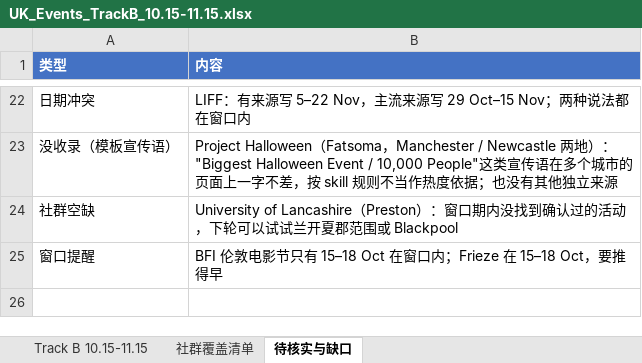
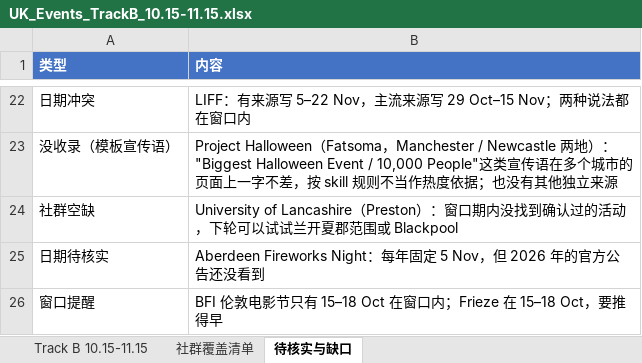
Before and after one commit to VVG-oss/UKevents, an Excel workbook: data/UK_Events_TrackB_10.15-11.15.xlsx, sheet 待核实与缺口, drawn as a sheet; only a part is shown, gaps mark what is left out; values as stored, in another font and other column widths than the file's, no borders; the diff names each change by its address in the sheet, - before the commit and + after, or states it on an @@ line.

```diff
--- a/data/UK_Events_TrackB_10.15-11.15.xlsx (sheet 待核实与缺口)
+++ b/data/UK_Events_TrackB_10.15-11.15.xlsx (sheet 待核实与缺口)
+row 25: 日期待核实 | Aberdeen Fireworks Night：每年固定 5 Nov，但 2026 年的官方公告还没看到
```
Also changed, not shown: sheet Track B 10.15-11.15, sheet 社群覆盖清单.
